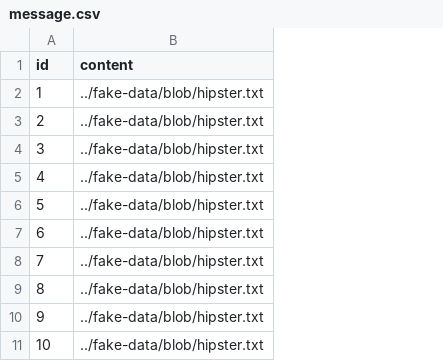
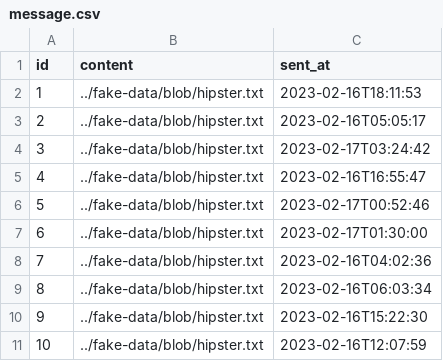
Before and after one commit to lamine2000/tickets_management, a CSV file: src/main/resources/config/liquibase/fake-data/message.csv, drawn as a sheet; the diff names each change by its address in the sheet, - before the commit and + after, or states it on an @@ line.

Commit message:
updated model to add "sentBy" and "sentAt" attributes to the Message class. Also propagated the changes (i.e on the creation process of a ticket by a client)

```diff
--- a/src/main/resources/config/liquibase/fake-data/message.csv
+++ b/src/main/resources/config/liquibase/fake-data/message.csv
+column C (sent_at), rows 2-11: 2023-02-16T18:11:53 | 2023-02-16T05:05:17 | 2023-02-17T03:24:42 | 2023-02-16T16:55:47 | 2023-02-17T00:52:46 | 2023-02-17T01:30:00 | 2023-02-16T04:02:36 | 2023-02-16T06:03:34 | 2023-02-16T15:22:30 | 2023-02-16T12:07:59
```
Also changed, not shown: 21 other files.
